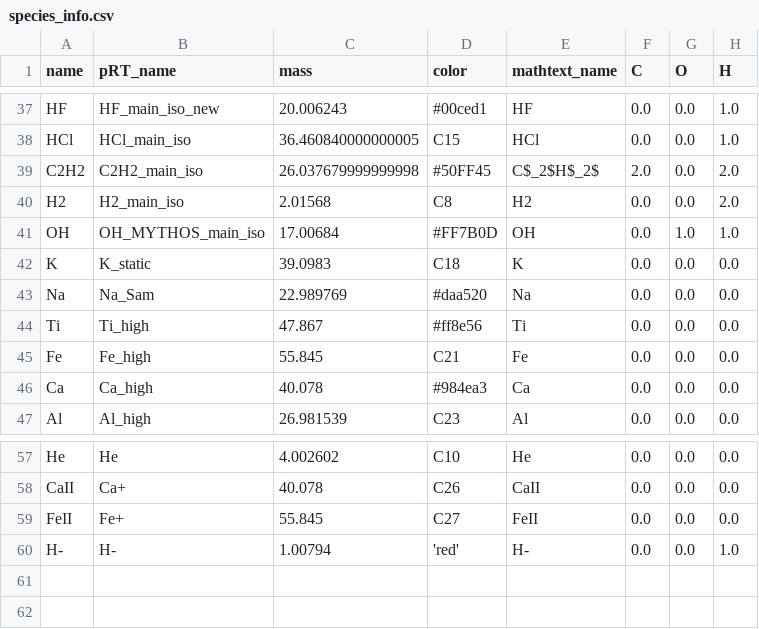
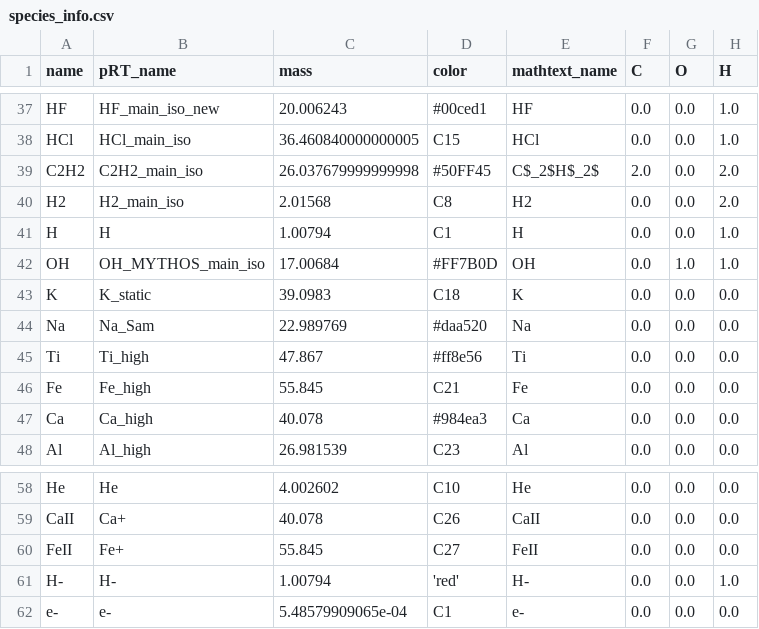
Before and after one commit to DGonzalezPicos/retrieval_base, a CSV file: data/species_info.csv, drawn as a sheet; only a part is shown, gaps mark what is left out.

Commit message:
Enhance bibliography and update species data for TWA28 and TWA27A analyses
- Added new references to the bibliography, including significant works on stellar nucleosynthesis and chemical evolution, specifically the AMBRE project and nova nucleosynthesis.
- Updated `AutoBib.bib` and `AutoLibrary.bib` with new articles, enhancing the comprehensiveness of the literature review.
- Modified `species_info.csv` to include the entry for electron (e-) with its properties for improved spectral analysis.
- Refined `chemistry.py` and `retrieval.py` to support new calculations and plotting functionalities related to species contributions and mass fractions.
- Adjusted plotting scripts to incorporate new species and enhance visualization of chemical ratios and abundances.

These updates improve the accuracy and depth of the TWA28 and TWA27A analyses, facilitating better model evaluation and data interpretation.

```diff
--- a/data/species_info.csv
+++ b/data/species_info.csv
@@ -40,2 +40,3 @@ C2H2,C2H2_main_iso,26.037679999999998,#50FF45,C$_2$H$_2$,2.0,0.0,2.0
 H2,H2_main_iso,2.01568,C8,H2,0.0,0.0,2.0
+H,H,1.00794,C1,H,0.0,0.0,1.0
 OH,OH_MYTHOS_main_iso,17.00684,#FF7B0D,OH,0.0,1.0,1.0
@@ -60 +61,2 @@ FeII,Fe+,55.845,C27,FeII,0.0,0.0,0.0
 H-,H-,1.00794,'red',H-,0.0,0.0,1.0
+e-,e-,5.48579909065e-04,C1,e-,0.0,0.0,0.0
```
Also changed, not shown: 9 other files.
